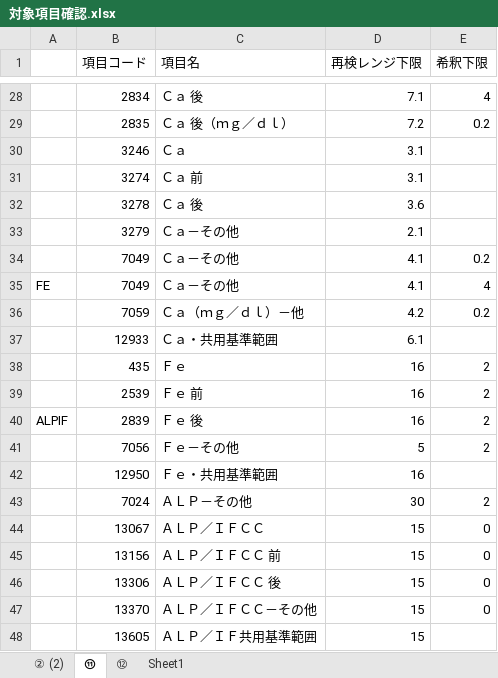
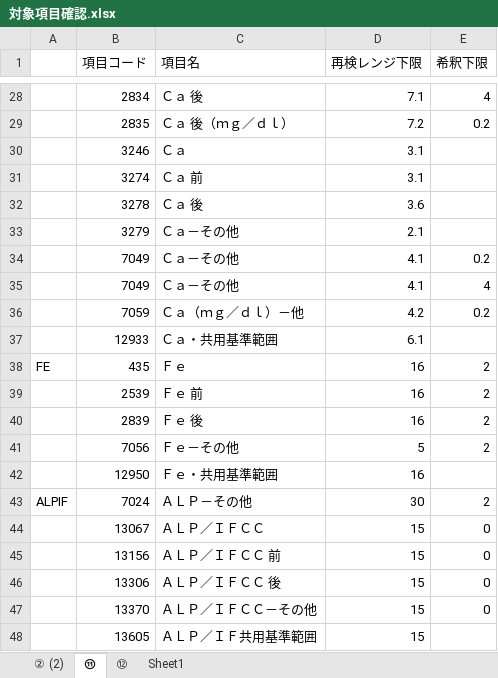
Before and after one commit to hanyutatsuya/Chemistory, an Excel workbook: 次期システム対応/doc/対象項目確認.xlsx, sheet ⑪, drawn as a sheet; only a part is shown, gaps mark what is left out; values as stored, in another font and other column widths than the file's, no borders; charts and pictures not drawn; the diff names each change by its address in the sheet, - before the commit and + after, or states it on an @@ line.

```diff
--- a/次期システム対応/doc/対象項目確認.xlsx (sheet ⑪)
+++ b/次期システム対応/doc/対象項目確認.xlsx (sheet ⑪)
-A35: FE
+A35: (empty)
-A38: (empty)
+A38: FE
-A40: ALPIF
+A40: (empty)
-A43: (empty)
+A43: ALPIF
```
Also changed, not shown: 1 other file.
